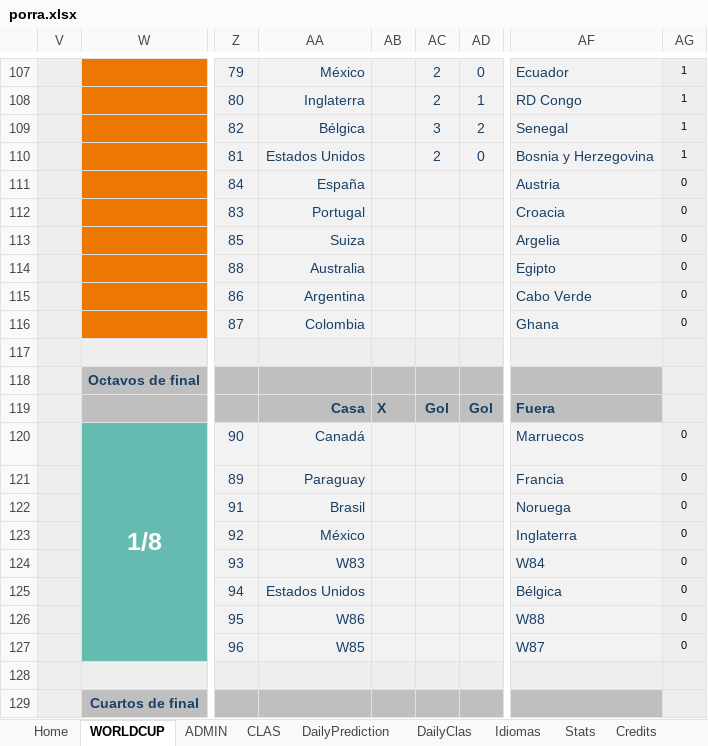
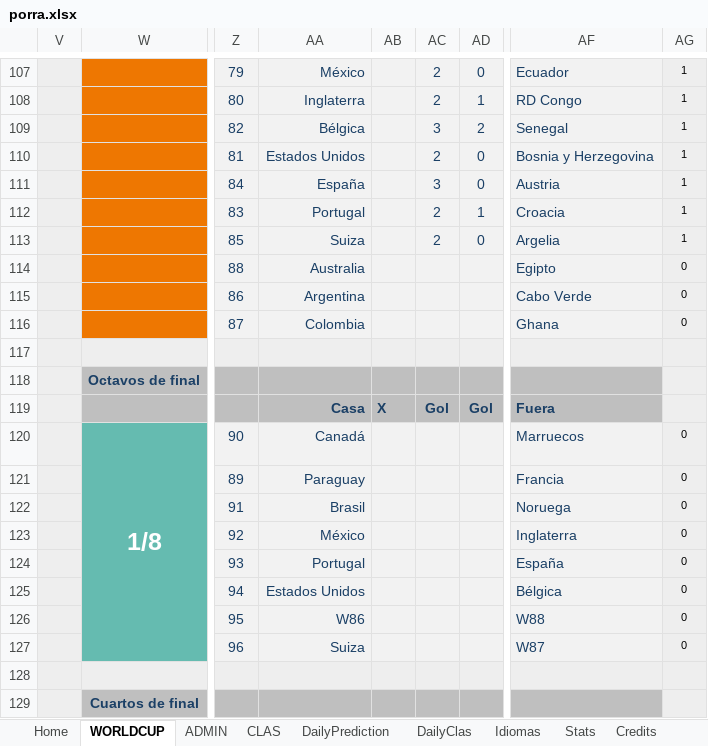
Before and after one commit to metaporramundial2026/porra, an Excel workbook: porra.xlsx, sheet WORLDCUP, drawn as a sheet; only a part is shown, gaps mark what is left out; values as stored, in another font and other column widths than the file's, no borders; conditional formats not drawn; the diff names each change by its address in the sheet, - before the commit and + after, or states it on an @@ line.

```diff
--- a/porra.xlsx (sheet WORLDCUP)
+++ b/porra.xlsx (sheet WORLDCUP)
-AC111: (empty)
+AC111: 3
-AD111: (empty)
+AD111: 0
-AG111:AG113: 0
+AG111:AG113: 1
-AC112:AC113: (empty)
+AC112:AC113: 2
-AD112: (empty)
+AD112: 1
-AD113: (empty)
+AD113: 0
-AA124: W83
+AA124: Portugal
-AF124: W84
+AF124: España
-AA127: W85
+AA127: Suiza
```
Also changed, not shown: sheet ADMIN, sheet DailyClas, sheet CLAS, sheet Fixture, sheet DailyPrediction, sheet Stats, 1 more sheet, formulas that keep their value, hidden cells, charts or pictures.
